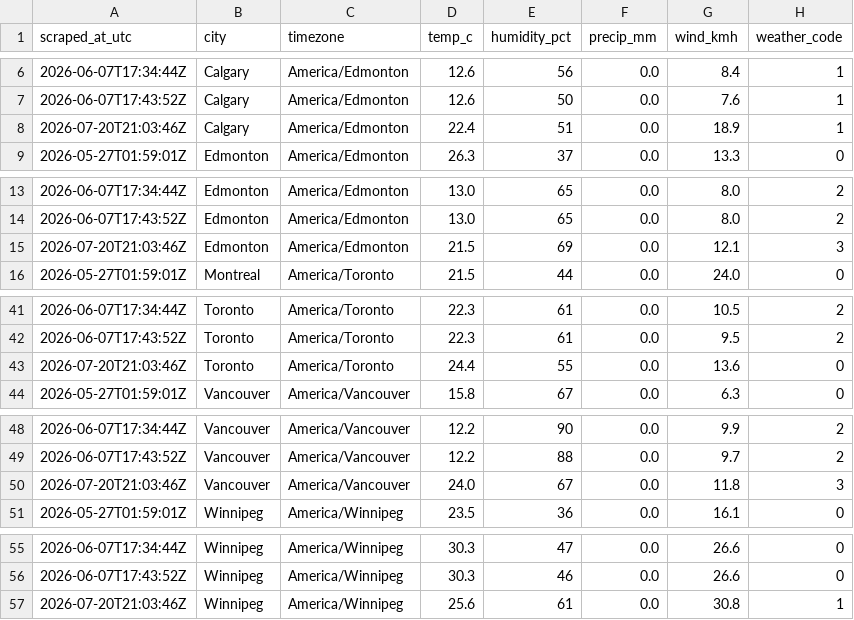
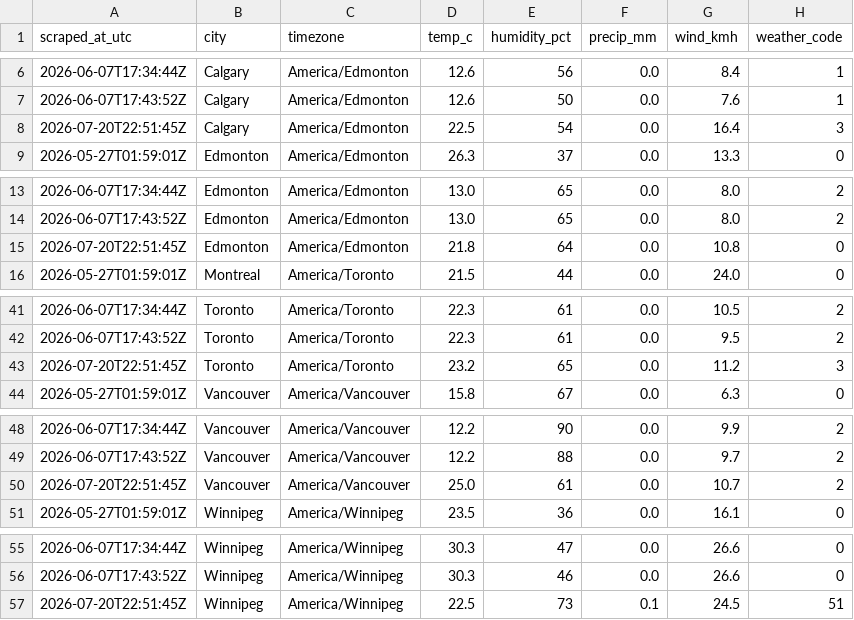
Before and after one commit to imran-ahmed377/weathertracker-ai, a CSV file: output/weather_observations.csv, drawn as a sheet; only a part is shown, gaps mark what is left out; removed rows and columns are numbered as before the commit, all else as after; the diff covers the shown part only; the diff names each change by its address in the sheet, - before the commit and + after, or states it on an @@ line.

```diff
--- a/output/weather_observations.csv
+++ b/output/weather_observations.csv
-row 8: 2026-07-20T21:03:46Z | Calgary | America/Edmonton | 22.4 | 51 | 0.0 | 18.9 | 1
+row 8: 2026-07-20T22:51:45Z | Calgary | America/Edmonton | 22.5 | 54 | 0.0 | 16.4 | 3
-row 15: 2026-07-20T21:03:46Z | Edmonton | America/Edmonton | 21.5 | 69 | 0.0 | 12.1 | 3
+row 15: 2026-07-20T22:51:45Z | Edmonton | America/Edmonton | 21.8 | 64 | 0.0 | 10.8 | 0
-row 43: 2026-07-20T21:03:46Z | Toronto | America/Toronto | 24.4 | 55 | 0.0 | 13.6 | 0
+row 43: 2026-07-20T22:51:45Z | Toronto | America/Toronto | 23.2 | 65 | 0.0 | 11.2 | 3
-row 50: 2026-07-20T21:03:46Z | Vancouver | America/Vancouver | 24.0 | 67 | 0.0 | 11.8 | 3
+row 50: 2026-07-20T22:51:45Z | Vancouver | America/Vancouver | 25.0 | 61 | 0.0 | 10.7 | 2
-row 57: 2026-07-20T21:03:46Z | Winnipeg | America/Winnipeg | 25.6 | 61 | 0.0 | 30.8 | 1
+row 57: 2026-07-20T22:51:45Z | Winnipeg | America/Winnipeg | 22.5 | 73 | 0.1 | 24.5 | 51
```
Also changed, not shown: 12 edited cells elsewhere in this file, output/weather_daily.csv, 1 other file.
